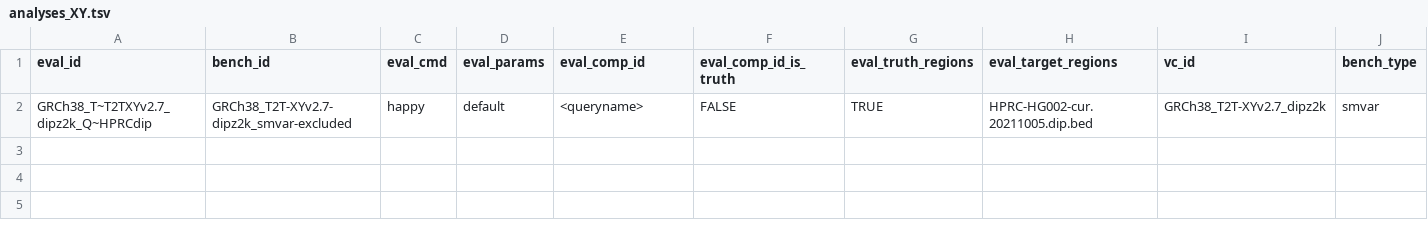
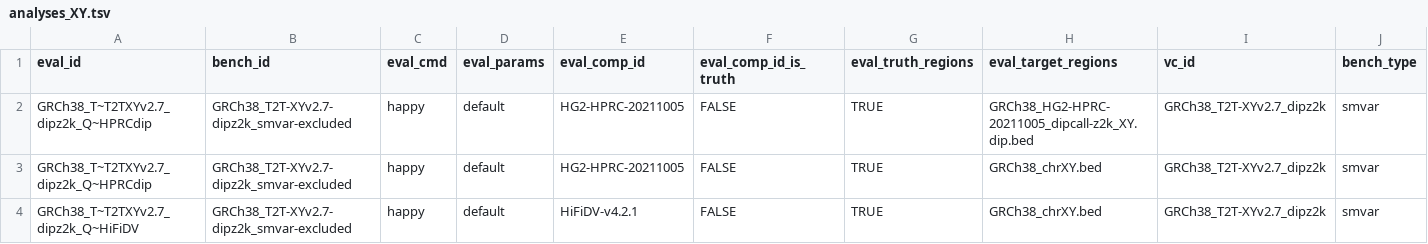
Before and after one commit to usnistgov/defrabb, a TSV file: config/analyses_XY.tsv, drawn as a sheet; only a part is shown; rows hold the shown columns only; the diff names each change by its address in the sheet, - before the commit and + after, or states it on an @@ line.

```diff
--- a/config/analyses_XY.tsv
+++ b/config/analyses_XY.tsv
-E2 (eval_comp_id): <queryname>
+E2 (eval_comp_id): HG2-HPRC-20211005
-H2 (eval_target_regions): HPRC-HG002-cur.20211005.dip.bed
+H2 (eval_target_regions): GRCh38_HG2-HPRC-20211005_dipcall-z2k_XY.dip.bed
+row 3: GRCh38_T~T2TXYv2.7_dipz2k_Q~HPRCdip | GRCh38_T2T-XYv2.7-dipz2k_smvar-excluded | happy | default | HG2-HPRC-20211005 | FALSE | TRUE | GRCh38_chrXY.bed | GRCh38_T2T-XYv2.7_dipz2k | smvar
+row 4: GRCh38_T~T2TXYv2.7_dipz2k_Q~HiFiDV | GRCh38_T2T-XYv2.7-dipz2k_smvar-excluded | happy | default | HiFiDV-v4.2.1 | FALSE | TRUE | GRCh38_chrXY.bed | GRCh38_T2T-XYv2.7_dipz2k | smvar
```
Also changed, not shown: 1 other file.
